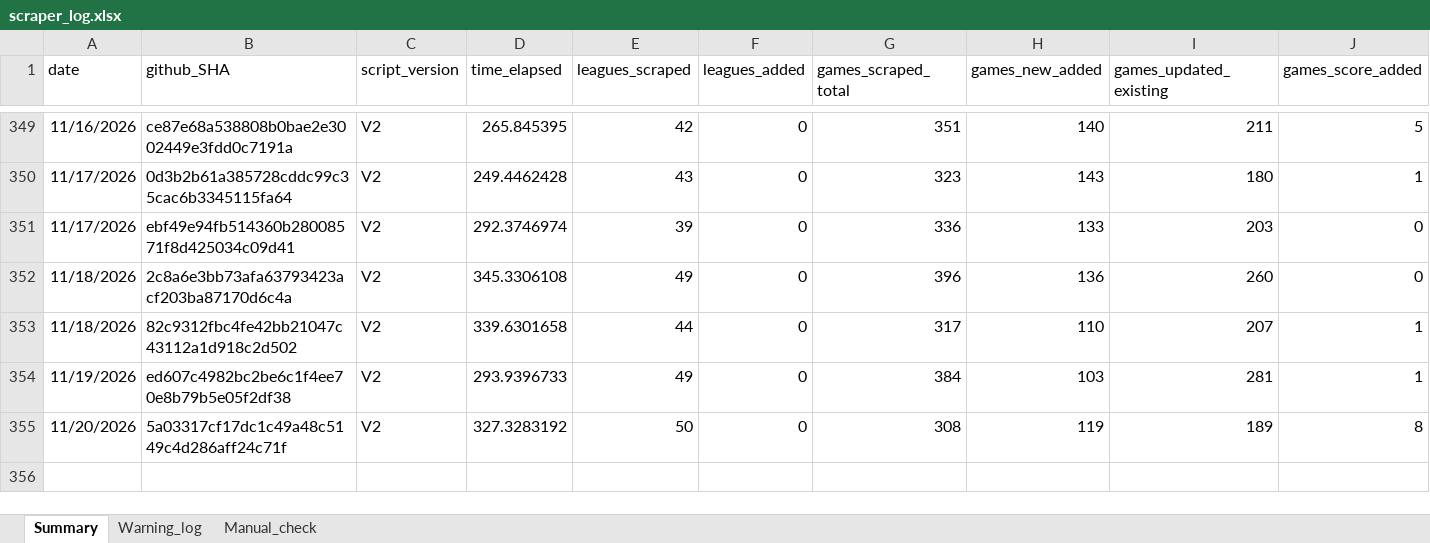
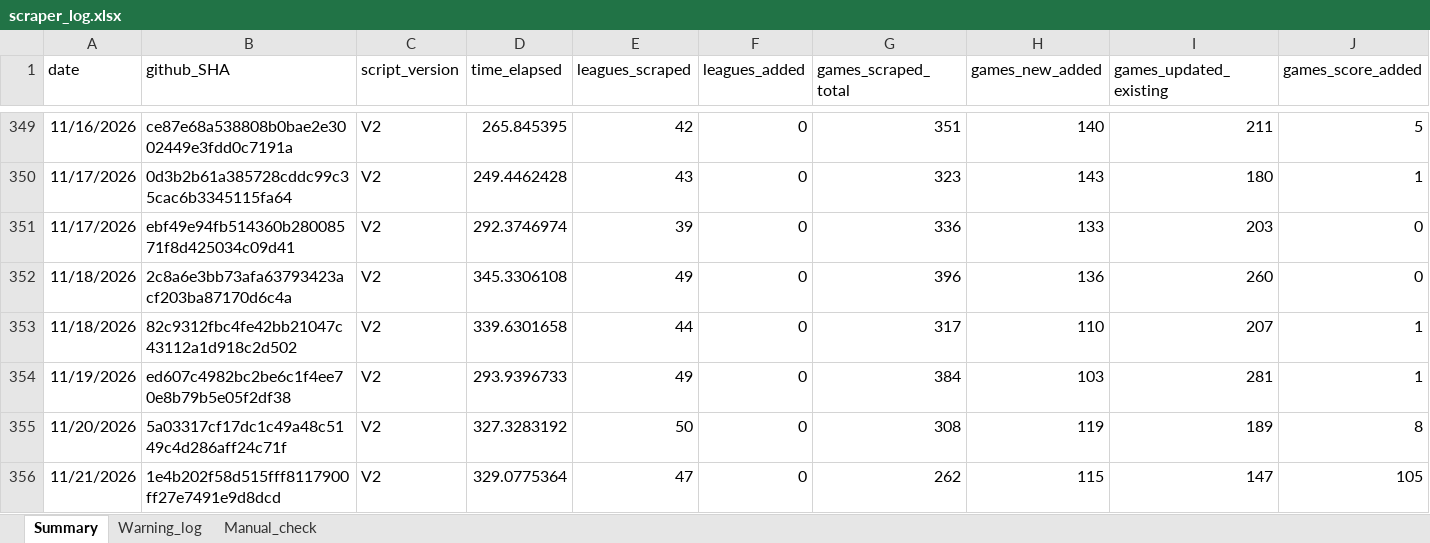
Before and after one commit to Auketas/football_betting, an Excel workbook: data/log/scraper_log.xlsx, sheet Summary, drawn as a sheet; only a part is shown, gaps mark what is left out; values as stored, in another font and other column widths than the file's, no borders; rows hold the shown columns only; the diff names each change by its address in the sheet, - before the commit and + after, or states it on an @@ line.

```diff
--- a/data/log/scraper_log.xlsx (sheet Summary)
+++ b/data/log/scraper_log.xlsx (sheet Summary)
+row 356: 11/21/2026 | 1e4b202f58d515fff8117900ff27e7491e9d8dcd | V2 | 329.0775364 | 47 | 0 | 262 | 115 | 147 | 105
```
Also changed, not shown: 45 other files.
